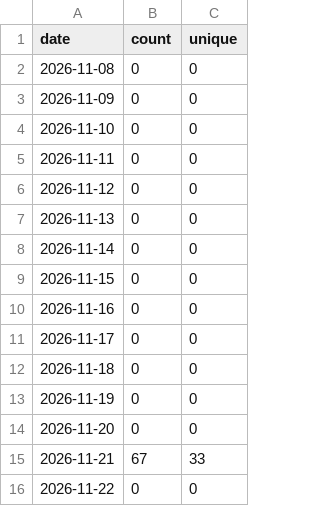
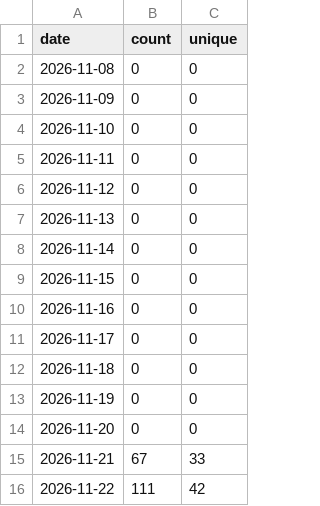
Before and after one commit to anishimori123/News, a CSV file: traffic/clones.csv, drawn as a sheet.

```diff
--- a/traffic/clones.csv
+++ b/traffic/clones.csv
@@ -15,2 +15,2 @@ date,count,unique
 2026-11-21,67,33
-2026-11-22,0,0
+2026-11-22,111,42
```
Also changed, not shown: traffic/views.csv, 2 other files.
